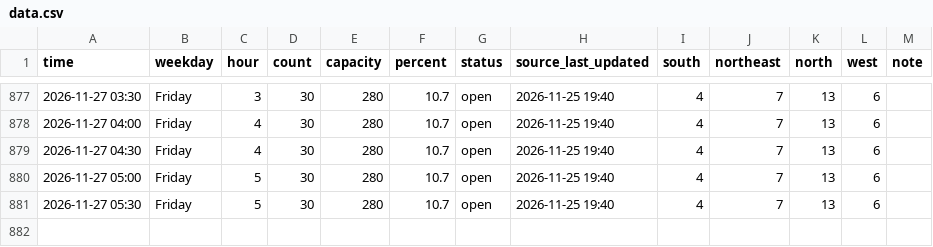
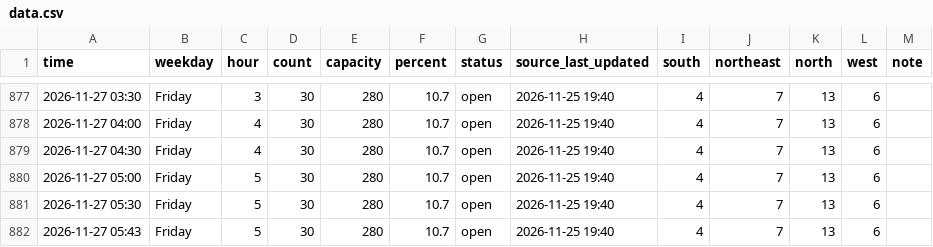
Before and after one commit to Rassa1/BRIC-tracker, a CSV file: data.csv, drawn as a sheet; only a part is shown, gaps mark what is left out; the diff names each change by its address in the sheet, - before the commit and + after, or states it on an @@ line.

```diff
--- a/data.csv
+++ b/data.csv
+row 882: 2026-11-27 05:43 | Friday | 5 | 30 | 280 | 10.7 | open | 2026-11-25 19:40 | 4 | 7 | 13 | 6
```
